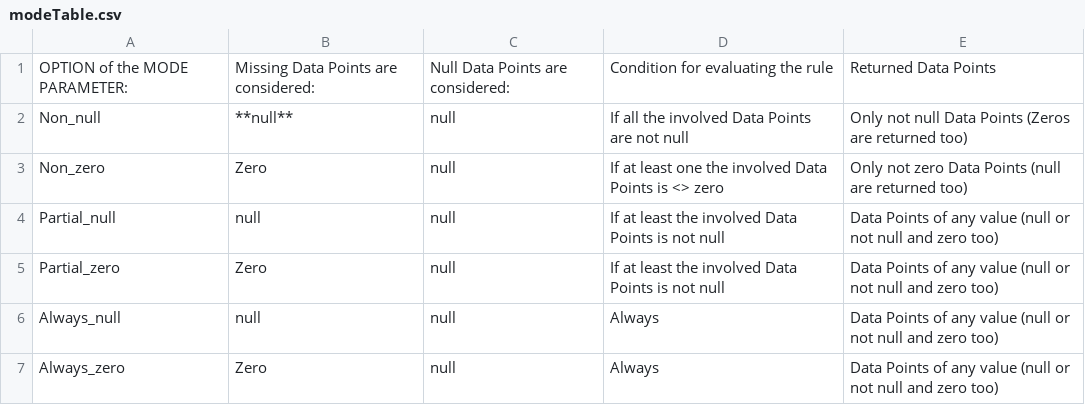
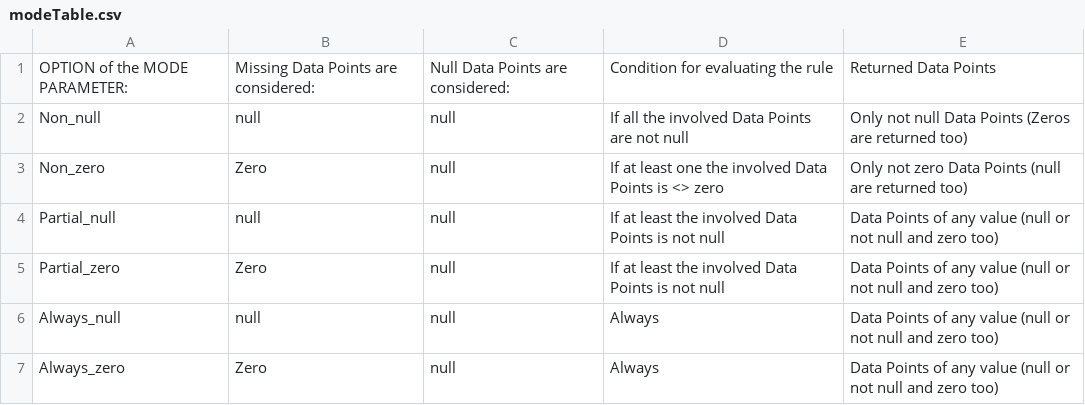
Before and after one commit to sdmx-twg/vtl, a CSV file: v2.2/docs/reference_manual/operators/Hierarchical aggregation/Hierarchical roll-up/examples/modeTable.csv, drawn as a sheet.

Commit message:
Update modeTable.csv

```diff
--- a/v2.2/docs/reference_manual/operators/Hierarchical aggregation/Hierarchical roll-up/examples/modeTable.csv
+++ b/v2.2/docs/reference_manual/operators/Hierarchical aggregation/Hierarchical roll-up/examples/modeTable.csv
@@ -1,3 +1,3 @@
 OPTION of the MODE PARAMETER:,Missing Data Points are considered:,Null Data Points are considered:,Condition for evaluating the rule,Returned Data Points
-Non_null,**null**,null,If all the involved Data Points are not null,Only not null Data Points (Zeros are returned too)
+Non_null,null,null,If all the involved Data Points are not null,Only not null Data Points (Zeros are returned too)
 Non_zero,Zero,null,If at least one the involved Data Points is <> zero,Only not zero Data Points (null are returned too)
```
